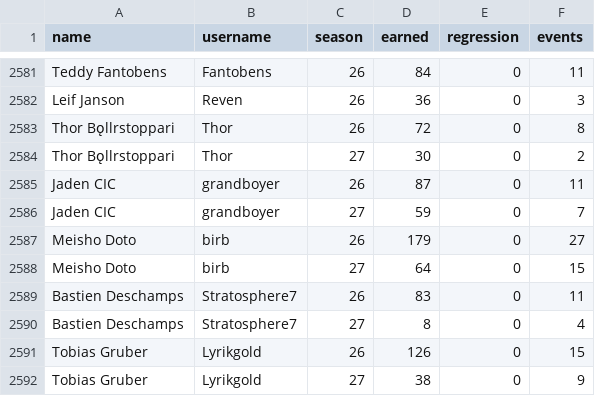
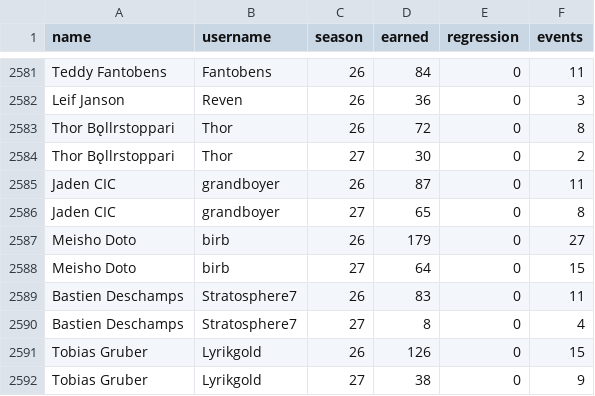
Before and after one commit to MoneyMaker69/ssl-team-tracker, a CSV file: cache/tpe_by_season.csv, drawn as a sheet; only a part is shown, gaps mark what is left out.

```diff
--- a/cache/tpe_by_season.csv
+++ b/cache/tpe_by_season.csv
@@ -2585,3 +2585,3 @@ Thor Bǫllrstoppari,Thor,27,30,0,2
 Jaden CIC,grandboyer,26,87,0,11
-Jaden CIC,grandboyer,27,59,0,7
+Jaden CIC,grandboyer,27,65,0,8
 Meisho Doto,birb,26,179,0,27
```
Also changed, not shown: 1 other file.
